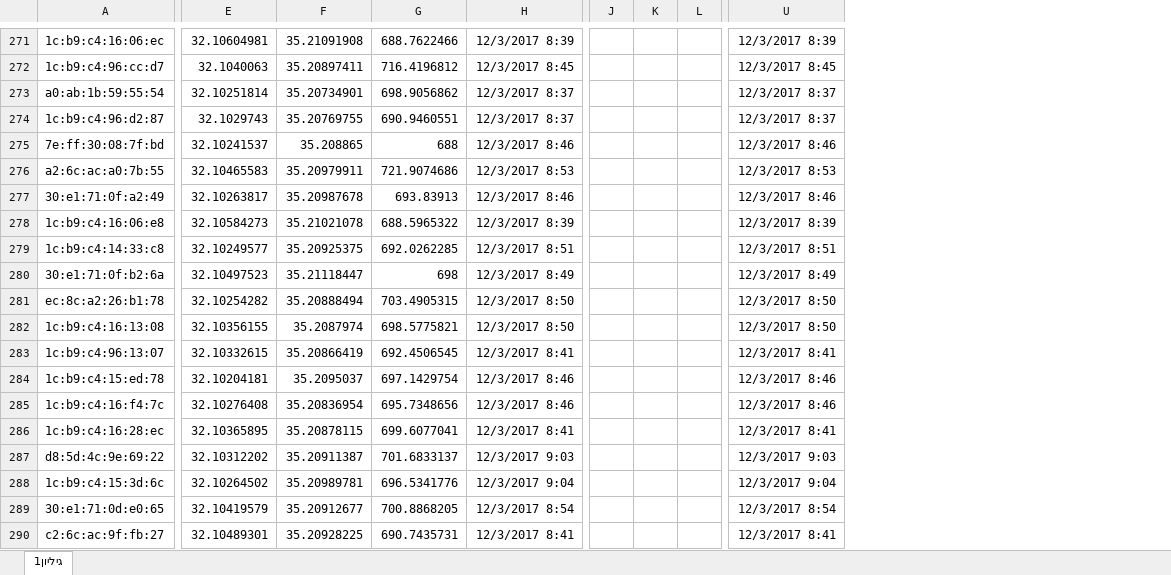
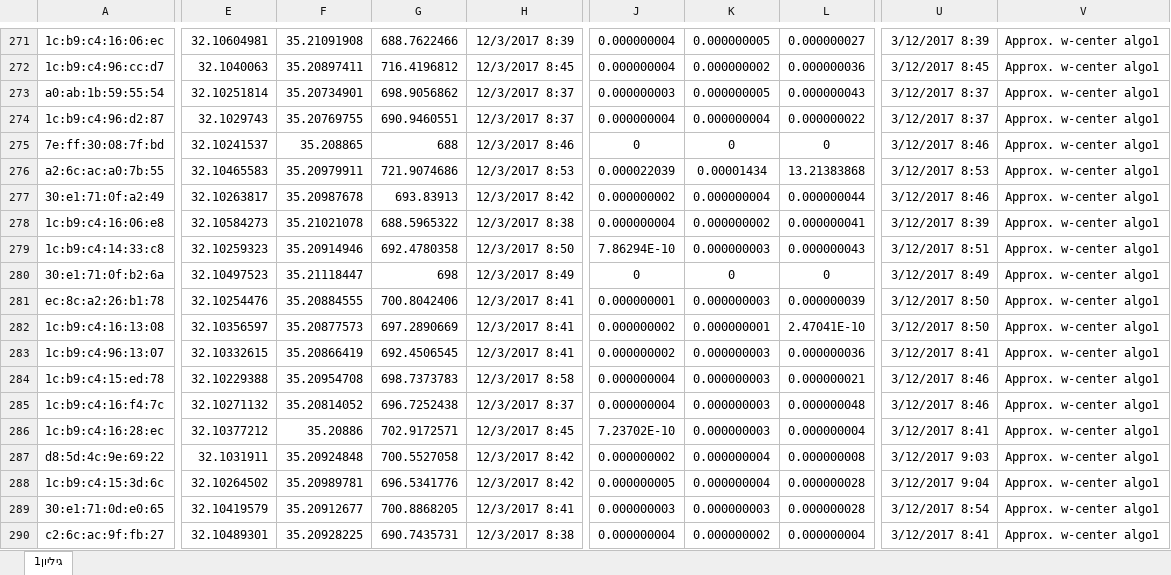
Before and after one commit to sagikandleker/WiFi-Geolocation, an Excel workbook: docs/Algorithms comparsion/Algorithm_1.xlsx, sheet גיליון1, drawn as a sheet; only a part is shown, gaps mark what is left out; values as stored, in another font and other column widths than the file's, no borders; removed rows and columns are numbered as before the commit, all else as after; the diff covers the shown part only; the diff names each change by its address in the sheet, - before the commit and + after, or states it on an @@ line.

Commit message:
New file

```diff
--- a/docs/Algorithms comparsion/Algorithm_1.xlsx (sheet גיליון1)
+++ b/docs/Algorithms comparsion/Algorithm_1.xlsx (sheet גיליון1)
-column J, empty
-column K, empty
-column L, empty
+column J, rows 271-290: 0.000000004 | 0.000000004 | 0.000000003 | 0.000000004 | 0 | 0.000022039 | 0.000000002 | 0.000000004 | 7.86294E-10 | 0 | 0.000000001 | 0.000000002 | 0.000000002 | 0.000000004 | 0.000000004 | 7.23702E-10 | 0.000000002 | 0.000000005 | 0.000000003 | 0.000000004
+column K, rows 271-290: 0.000000005 | 0.000000002 | 0.000000005 | 0.000000004 | 0 | 0.00001434 | 0.000000004 | 0.000000002 | 0.000000003 | 0 | 0.000000003 | 0.000000001 | 0.000000003 | 0.000000003 | 0.000000003 | 0.000000003 | 0.000000004 | 0.000000004 | 0.000000003 | 0.000000002
+column L, rows 271-290: 0.000000027 | 0.000000036 | 0.000000043 | 0.000000022 | 0 | 13.21383868 | 0.000000044 | 0.000000041 | 0.000000043 | 0 | 0.000000039 | 2.47041E-10 | 0.000000036 | 0.000000021 | 0.000000048 | 0.000000004 | 0.000000008 | 0.000000028 | 0.000000028 | 0.000000004
-column U, rows 271-290: 12/3/2017 8:39 | 12/3/2017 8:45 | 12/3/2017 8:37 | 12/3/2017 8:37 | 12/3/2017 8:46 | 12/3/2017 8:53 | 12/3/2017 8:46 | 12/3/2017 8:39 | 12/3/2017 8:51 | 12/3/2017 8:49 | 12/3/2017 8:50 | 12/3/2017 8:50 | 12/3/2017 8:41 | 12/3/2017 8:46 | 12/3/2017 8:46 | 12/3/2017 8:41 | 12/3/2017 9:03 | 12/3/2017 9:04 | 12/3/2017 8:54 | 12/3/2017 8:41
+column U, rows 271-290: 3/12/2017 8:39 | 3/12/2017 8:45 | 3/12/2017 8:37 | 3/12/2017 8:37 | 3/12/2017 8:46 | 3/12/2017 8:53 | 3/12/2017 8:46 | 3/12/2017 8:39 | 3/12/2017 8:51 | 3/12/2017 8:49 | 3/12/2017 8:50 | 3/12/2017 8:50 | 3/12/2017 8:41 | 3/12/2017 8:46 | 3/12/2017 8:46 | 3/12/2017 8:41 | 3/12/2017 9:03 | 3/12/2017 9:04 | 3/12/2017 8:54 | 3/12/2017 8:41
+column V, rows 271-290: all Approx. w-center algo1
-H277: 12/3/2017 8:46
+H277: 12/3/2017 8:42
-H278: 12/3/2017 8:39
+H278: 12/3/2017 8:38
-E279: 32.10249577
+E279: 32.10259323
-F279: 35.20925375
+F279: 35.20914946
-G279: 692.0262285
+G279: 692.4780358
-H279: 12/3/2017 8:51
+H279: 12/3/2017 8:50
-E281: 32.10254282
+E281: 32.10254476
-F281: 35.20888494
+F281: 35.20884555
-G281: 703.4905315
+G281: 700.8042406
-H281:H282: 12/3/2017 8:50
+H281:H282: 12/3/2017 8:41
-E282: 32.10356155
+E282: 32.10356597
-F282: 35.2087974
+F282: 35.20877573
-G282: 698.5775821
+G282: 697.2890669
-E284: 32.10204181
+E284: 32.10229388
-F284: 35.2095037
+F284: 35.20954708
-G284: 697.1429754
+G284: 698.7373783
-H284: 12/3/2017 8:46
+H284: 12/3/2017 8:58
-E285: 32.10276408
+E285: 32.10271132
-F285: 35.20836954
+F285: 35.20814052
-G285: 695.7348656
+G285: 696.7252438
-H285: 12/3/2017 8:46
+H285: 12/3/2017 8:37
-E286: 32.10365895
+E286: 32.10377212
-F286: 35.20878115
+F286: 35.20886
-G286: 699.6077041
+G286: 702.9172571
-H286: 12/3/2017 8:41
+H286: 12/3/2017 8:45
-E287: 32.10312202
+E287: 32.1031911
-F287: 35.20911387
+F287: 35.20924848
-G287: 701.6833137
+G287: 700.5527058
-H287: 12/3/2017 9:03
+H287: 12/3/2017 8:42
-H288: 12/3/2017 9:04
+H288: 12/3/2017 8:42
-H289: 12/3/2017 8:54
+H289: 12/3/2017 8:41
-H290: 12/3/2017 8:41
+H290: 12/3/2017 8:38
```
Also changed, not shown: 8 added rows, 1268 edited cells, cell formats and merged cells elsewhere in this sheet.
